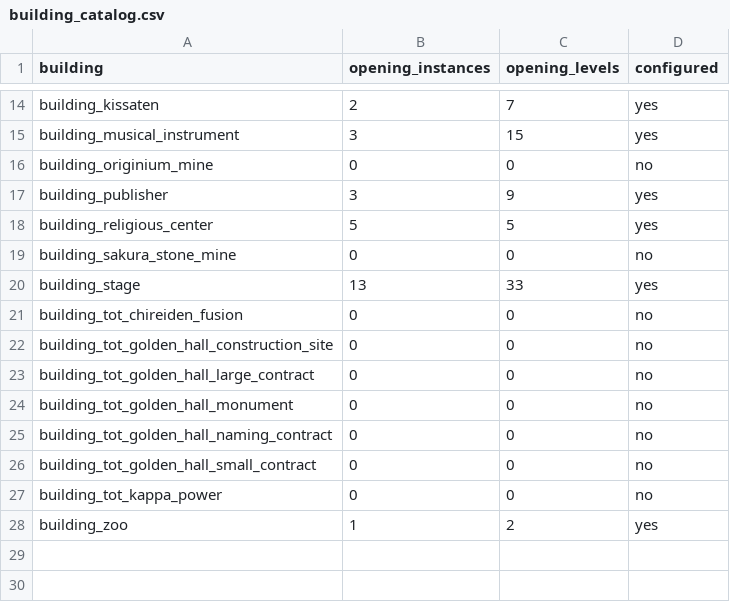
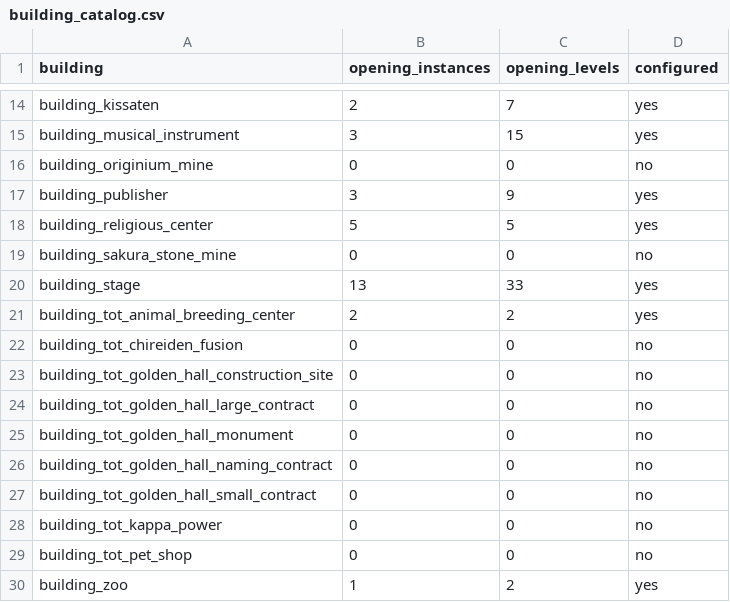
Before and after one commit to Cash1219/Time_of_Troubles, a CSV file: config/building_catalog.csv, drawn as a sheet; only a part is shown, gaps mark what is left out; the diff names each change by its address in the sheet, - before the commit and + after, or states it on an @@ line.

```diff
--- a/config/building_catalog.csv
+++ b/config/building_catalog.csv
+row 21: building_tot_animal_breeding_center | 2 | 2 | yes
+row 29: building_tot_pet_shop | 0 | 0 | no
```
Also changed, not shown: config/building_start_config.csv, docs/drafts/current_pm_audit.csv, 34 other files.
